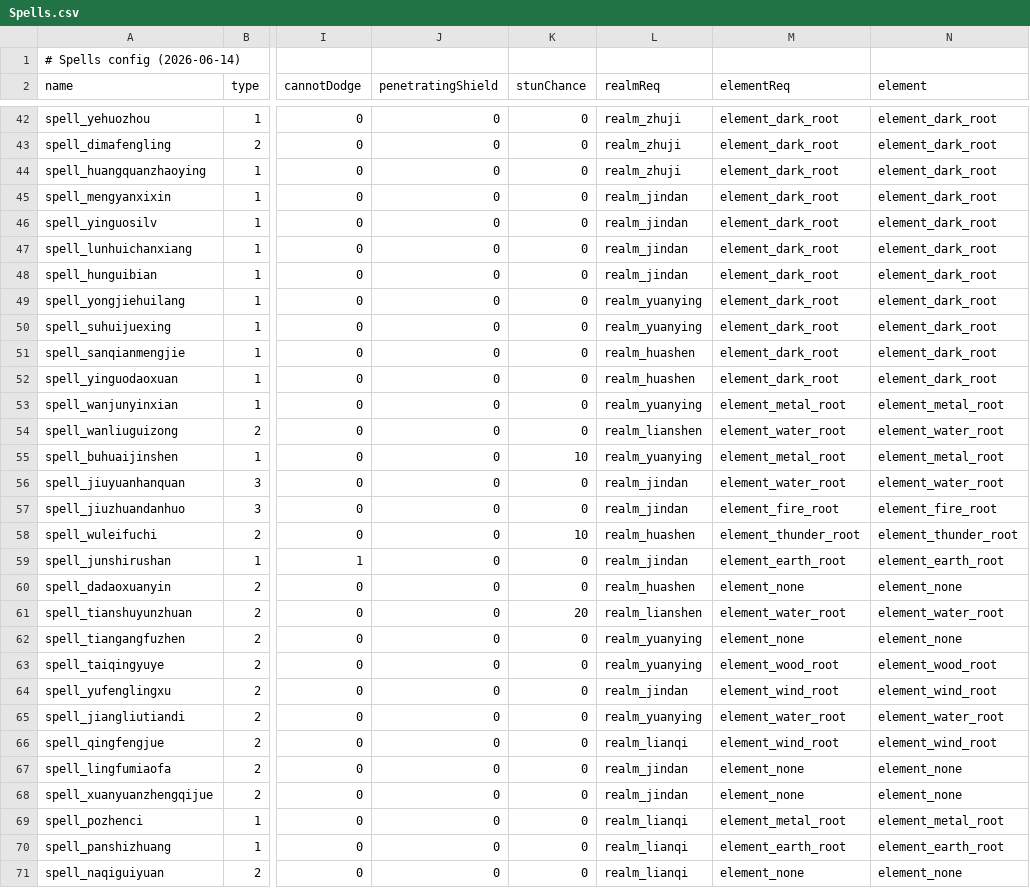
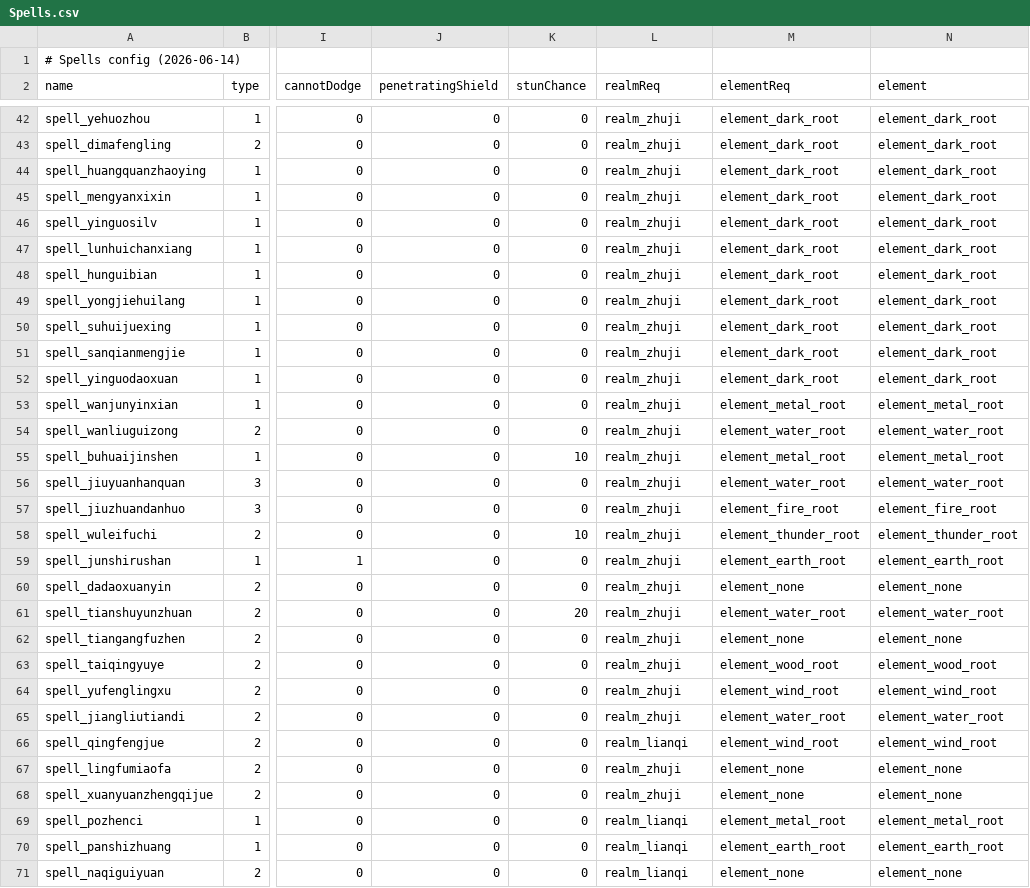
Before and after one commit to nileel/tianzhang, a CSV file: src/Assets/DataConfig/Spells.csv, drawn as a sheet; only a part is shown, gaps mark what is left out; the diff covers the shown part only; the diff names each change by its address in the sheet, - before the commit and + after, or states it on an @@ line.

Commit message:
feat(D-FPD-SPELL-LEARN-01): complete Codex task
Automation: tzg-hourly-controller
Task: D-FPD-SPELL-LEARN-01
State: completed
Result: 问题=46项高境战斗术法数据仍保留旧境界门槛；完成=CSV与既有Unity asset已同步为realm_zhuji
Impact: 影响=术法数据学习门槛与正文统一；边界=未改效果范围ID或学习界面
Verify: 验证=数据链与全量导入确定性通过；后续=学习界面接入仍需独立任务
Plain: 发生=46项术法门槛数据已同步；影响=筑基学习定义一致；需要=无需本任务继续处理

```diff
--- a/src/Assets/DataConfig/Spells.csv
+++ b/src/Assets/DataConfig/Spells.csv
-L45:L48 (realmReq): realm_jindan
+L45:L48 (realmReq): realm_zhuji
-L49:L50 (realmReq): realm_yuanying
+L49:L50 (realmReq): realm_zhuji
-L51:L52 (realmReq): realm_huashen
+L51:L52 (realmReq): realm_zhuji
-L53 (realmReq): realm_yuanying
+L53 (realmReq): realm_zhuji
-L54 (realmReq): realm_lianshen
+L54 (realmReq): realm_zhuji
-L55 (realmReq): realm_yuanying
+L55 (realmReq): realm_zhuji
-L56:L57 (realmReq): realm_jindan
+L56:L57 (realmReq): realm_zhuji
-L58 (realmReq): realm_huashen
+L58 (realmReq): realm_zhuji
-L59 (realmReq): realm_jindan
+L59 (realmReq): realm_zhuji
-L60 (realmReq): realm_huashen
+L60 (realmReq): realm_zhuji
-L61 (realmReq): realm_lianshen
+L61 (realmReq): realm_zhuji
-L62:L63 (realmReq): realm_yuanying
+L62:L63 (realmReq): realm_zhuji
-L64 (realmReq): realm_jindan
+L64 (realmReq): realm_zhuji
-L65 (realmReq): realm_yuanying
+L65 (realmReq): realm_zhuji
-L67:L68 (realmReq): realm_jindan
+L67:L68 (realmReq): realm_zhuji
```
Also changed, not shown: 23 edited cells elsewhere in this file, 50 other files.
